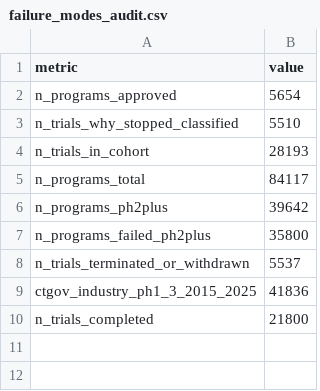
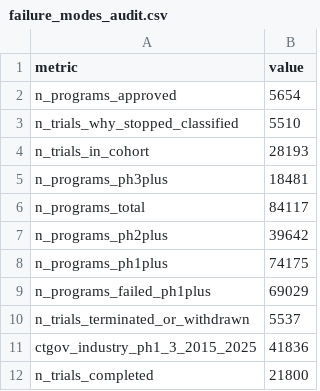
Before and after one commit to dryingpaint/predictive-validity, a CSV file: data/failure_modes_audit.csv, drawn as a sheet; removed rows and columns are numbered as before the commit, all else as after; the diff names each change by its address in the sheet, - before the commit and + after, or states it on an @@ line.

```diff
--- a/data/failure_modes_audit.csv
+++ b/data/failure_modes_audit.csv
+row 5: n_programs_ph3plus | 18481
-row 7: n_programs_failed_ph2plus | 35800
+row 8: n_programs_ph1plus | 74175
+row 9: n_programs_failed_ph1plus | 69029
```
Also changed, not shown: data/failure_holistic.csv, data/failure_holistic_by_modality.csv, 16 other files.
